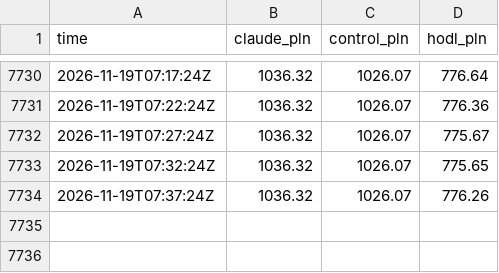
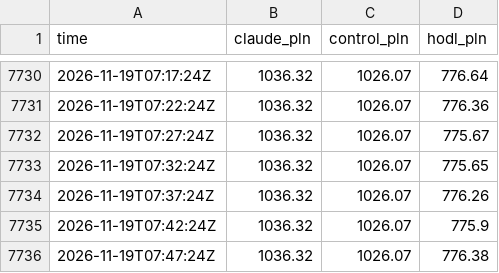
Before and after one commit to omikse/github-trader, a CSV file: docs/data/equity.csv, drawn as a sheet; only a part is shown, gaps mark what is left out; the diff names each change by its address in the sheet, - before the commit and + after, or states it on an @@ line.

```diff
--- a/docs/data/equity.csv
+++ b/docs/data/equity.csv
+row 7735: 2026-11-19T07:42:24Z | 1036.32 | 1026.07 | 775.9
+row 7736: 2026-11-19T07:47:24Z | 1036.32 | 1026.07 | 776.38
```
Also changed, not shown: 4 other files.
